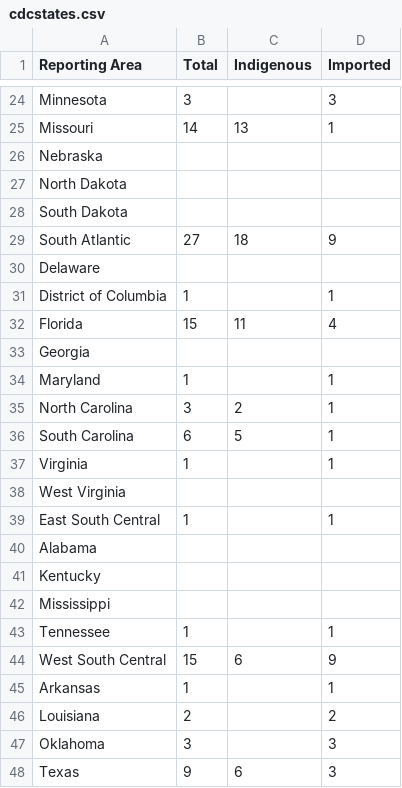
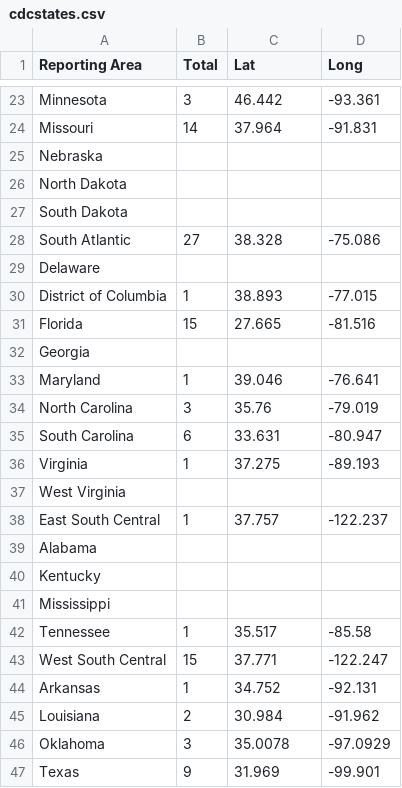
Before and after one commit to tiffanguyen/Preventable-Diseases, a CSV file: cdcstates.csv, drawn as a sheet; only a part is shown, gaps mark what is left out; addresses are those after the commit; the diff covers the shown part only; the diff names each change by its address in the sheet, - before the commit and + after, or states it on an @@ line.

```diff
--- a/cdcstates.csv
+++ b/cdcstates.csv
-C1: Indigenous
+C1: Lat
-D1: Imported
+D1: Long
-C23 (Lat): (empty)
+C23 (Lat): 46.442
-D23 (Long): 3
+D23 (Long): -93.361
-C24 (Lat): 13
+C24 (Lat): 37.964
-D24 (Long): 1
+D24 (Long): -91.831
-C28 (Lat): 18
+C28 (Lat): 38.328
-D28 (Long): 9
+D28 (Long): -75.086
-C30 (Lat): (empty)
+C30 (Lat): 38.893
-D30 (Long): 1
+D30 (Long): -77.015
-C31 (Lat): 11
+C31 (Lat): 27.665
-D31 (Long): 4
+D31 (Long): -81.516
-C33 (Lat): (empty)
+C33 (Lat): 39.046
-D33 (Long): 1
+D33 (Long): -76.641
-C34 (Lat): 2
+C34 (Lat): 35.76
-D34 (Long): 1
+D34 (Long): -79.019
-C35 (Lat): 5
+C35 (Lat): 33.631
-D35 (Long): 1
+D35 (Long): -80.947
-C36 (Lat): (empty)
+C36 (Lat): 37.275
-D36 (Long): 1
+D36 (Long): -89.193
-C38 (Lat): (empty)
+C38 (Lat): 37.757
-D38 (Long): 1
+D38 (Long): -122.237
-C42 (Lat): (empty)
+C42 (Lat): 35.517
-D42 (Long): 1
+D42 (Long): -85.58
-C43 (Lat): 6
+C43 (Lat): 37.771
-D43 (Long): 9
+D43 (Long): -122.247
-C44 (Lat): (empty)
+C44 (Lat): 34.752
-D44 (Long): 1
+D44 (Long): -92.131
-C45 (Lat): (empty)
+C45 (Lat): 30.984
-D45 (Long): 2
+D45 (Long): -91.962
-C46 (Lat): (empty)
+C46 (Lat): 35.0078
-D46 (Long): 3
+D46 (Long): -97.0929
-C47 (Lat): 6
+C47 (Lat): 31.969
-D47 (Long): 3
+D47 (Long): -99.901
```
Also changed, not shown: 1 removed row and 42 edited cells elsewhere in this file.
